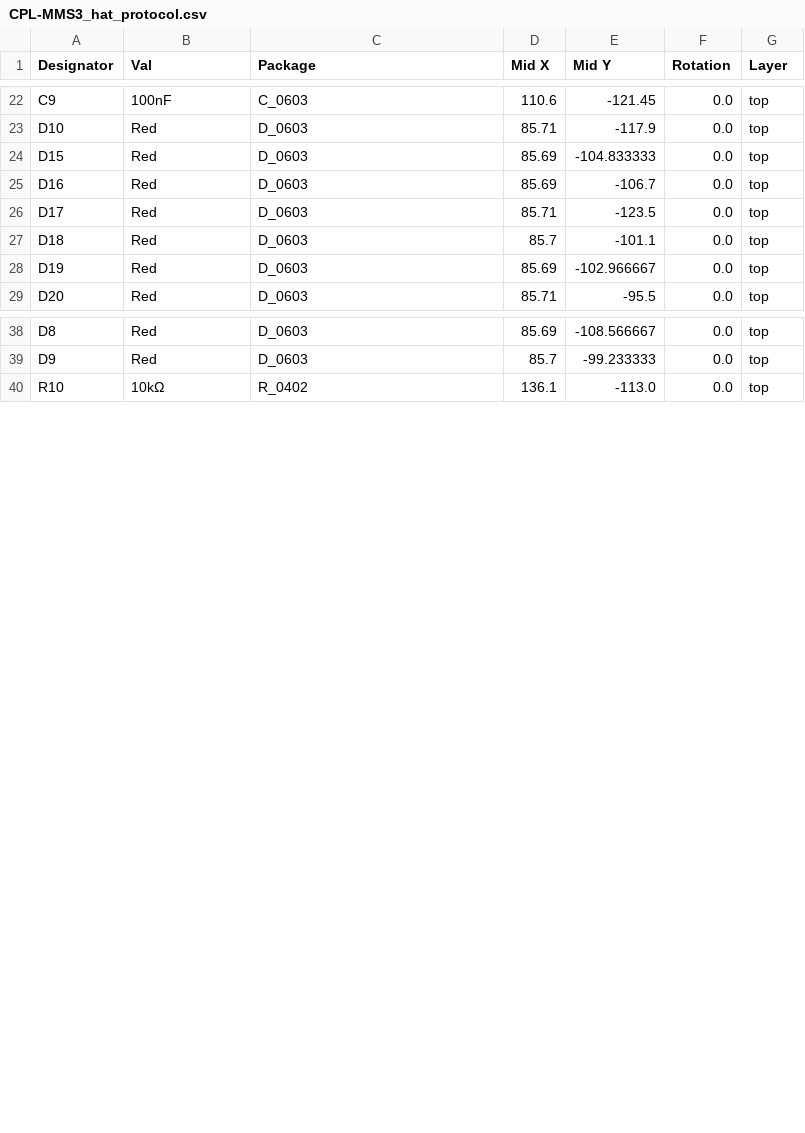
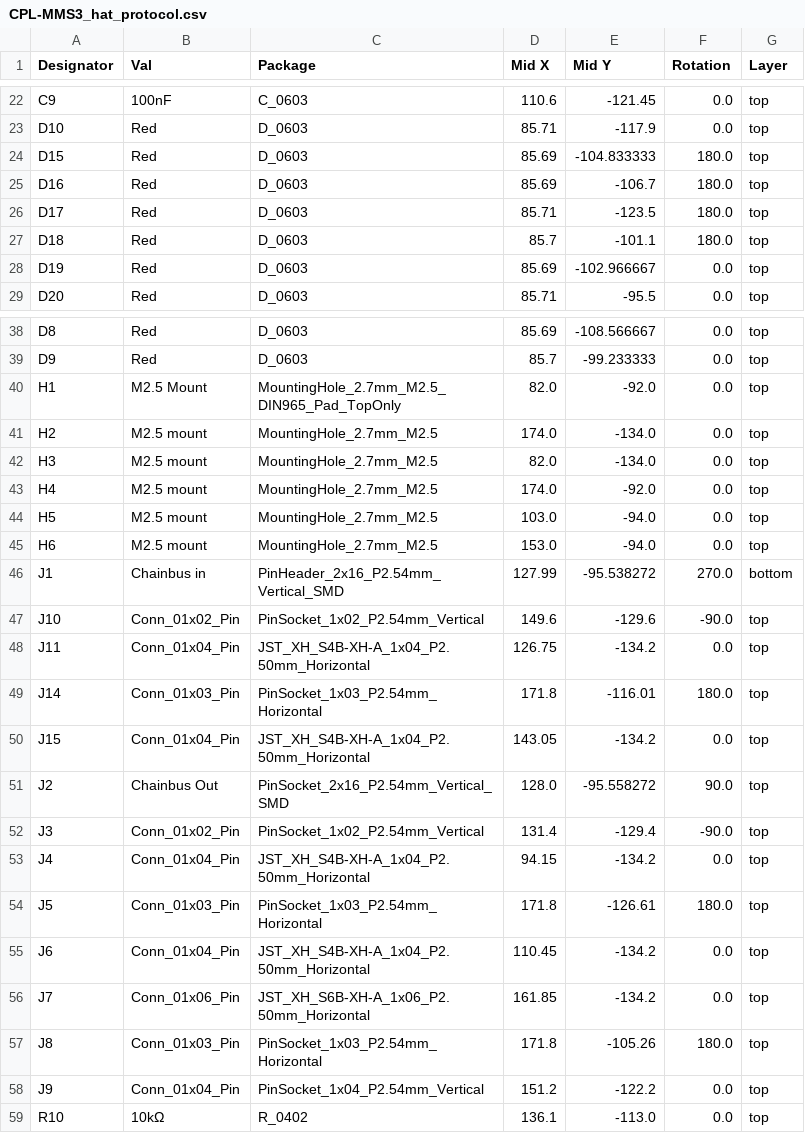
Before and after one commit to Themuse061/MMS3_hat_protcol, a CSV file: Hardware/jlcpcb/production_files/CPL-MMS3_hat_protocol.csv, drawn as a sheet; only a part is shown, gaps mark what is left out.

```diff
--- a/Hardware/jlcpcb/production_files/CPL-MMS3_hat_protocol.csv
+++ b/Hardware/jlcpcb/production_files/CPL-MMS3_hat_protocol.csv
@@ -23,6 +23,6 @@ C9,100nF,C_0603,110.6,-121.45,0.0,top
 D10,Red,D_0603,85.71,-117.9,0.0,top
-D15,Red,D_0603,85.69,-104.833333,0.0,top
-D16,Red,D_0603,85.69,-106.7,0.0,top
-D17,Red,D_0603,85.71,-123.5,0.0,top
-D18,Red,D_0603,85.7,-101.1,0.0,top
+D15,Red,D_0603,85.69,-104.833333,180.0,top
+D16,Red,D_0603,85.69,-106.7,180.0,top
+D17,Red,D_0603,85.71,-123.5,180.0,top
+D18,Red,D_0603,85.7,-101.1,180.0,top
 D19,Red,D_0603,85.69,-102.966667,0.0,top
@@ -39,2 +39,21 @@ D8,Red,D_0603,85.69,-108.566667,0.0,top
 D9,Red,D_0603,85.7,-99.233333,0.0,top
+H1,M2.5 Mount,MountingHole_2.7mm_M2.5_DIN965_Pad_TopOnly,82.0,-92.0,0.0,top
+H2,M2.5 mount,MountingHole_2.7mm_M2.5,174.0,-134.0,0.0,top
+H3,M2.5 mount,MountingHole_2.7mm_M2.5,82.0,-134.0,0.0,top
+H4,M2.5 mount,MountingHole_2.7mm_M2.5,174.0,-92.0,0.0,top
+H5,M2.5 mount,MountingHole_2.7mm_M2.5,103.0,-94.0,0.0,top
+H6,M2.5 mount,MountingHole_2.7mm_M2.5,153.0,-94.0,0.0,top
+J1,Chainbus in,PinHeader_2x16_P2.54mm_Vertical_SMD,127.99,-95.538272,270.0,bottom
+J10,Conn_01x02_Pin,PinSocket_1x02_P2.54mm_Vertical,149.6,-129.6,-90.0,top
+J11,Conn_01x04_Pin,JST_XH_S4B-XH-A_1x04_P2.50mm_Horizontal,126.75,-134.2,0.0,top
+J14,Conn_01x03_Pin,PinSocket_1x03_P2.54mm_Horizontal,171.8,-116.01,180.0,top
+J15,Conn_01x04_Pin,JST_XH_S4B-XH-A_1x04_P2.50mm_Horizontal,143.05,-134.2,0.0,top
+J2,Chainbus Out,PinSocket_2x16_P2.54mm_Vertical_SMD,128.0,-95.558272,90.0,top
+J3,Conn_01x02_Pin,PinSocket_1x02_P2.54mm_Vertical,131.4,-129.4,-90.0,top
+J4,Conn_01x04_Pin,JST_XH_S4B-XH-A_1x04_P2.50mm_Horizontal,94.15,-134.2,0.0,top
+J5,Conn_01x03_Pin,PinSocket_1x03_P2.54mm_Horizontal,171.8,-126.61,180.0,top
+J6,Conn_01x04_Pin,JST_XH_S4B-XH-A_1x04_P2.50mm_Horizontal,110.45,-134.2,0.0,top
+J7,Conn_01x06_Pin,JST_XH_S6B-XH-A_1x06_P2.50mm_Horizontal,161.85,-134.2,0.0,top
+J8,Conn_01x03_Pin,PinSocket_1x03_P2.54mm_Horizontal,171.8,-105.26,180.0,top
+J9,Conn_01x04_Pin,PinSocket_1x04_P2.54mm_Vertical,151.2,-122.2,0.0,top
 R10,10kΩ,R_0402,136.1,-113.0,0.0,top
```
Also changed, not shown: Hardware/jlcpcb/production_files/BOM-MMS3_hat_protocol.csv, 39 other files.
